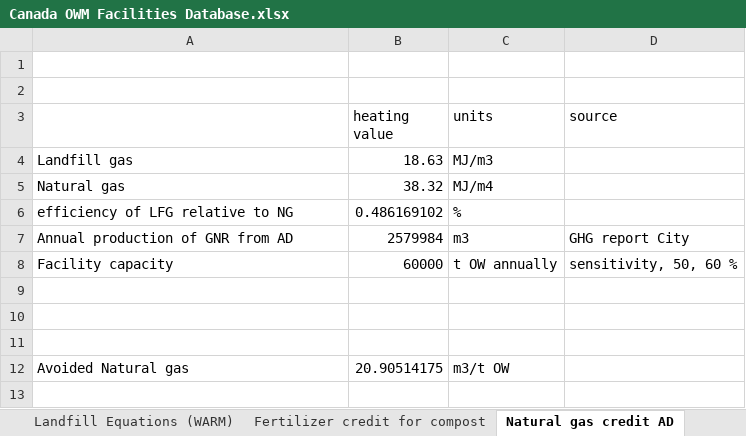
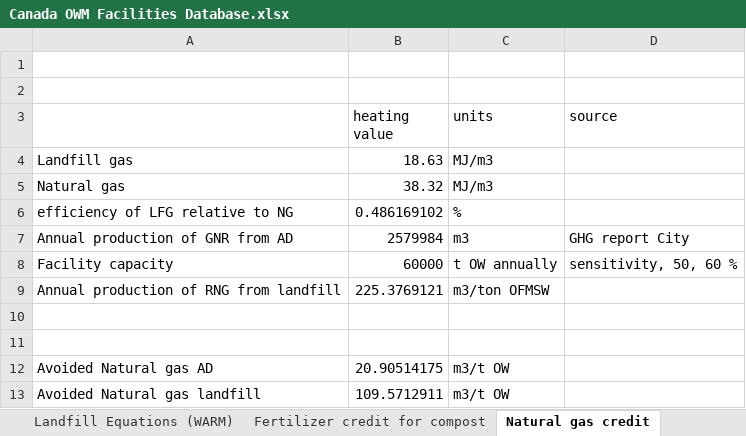
Before and after one commit to alirezt/Carbon-Mows, an Excel workbook: pythonshinyproject/dashboard/data/Canada OWM Facilities Database.xlsx, sheet Natural gas credit, drawn as a sheet; values as stored, in another font and other column widths than the file's, no borders; removed rows and columns are numbered as before the commit, all else as after; the diff names each change by its address in the sheet, - before the commit and + after, or states it on an @@ line.

```diff
--- a/pythonshinyproject/dashboard/data/Canada OWM Facilities Database.xlsx (sheet Natural gas credit)
+++ b/pythonshinyproject/dashboard/data/Canada OWM Facilities Database.xlsx (sheet Natural gas credit)
-sheet tab: Natural gas credit AD
+sheet tab: Natural gas credit
-C5 (units): MJ/m4
+C5 (units): MJ/m3
+row 9: Annual production of RNG from landfill | 225.3769121 | m3/ton OFMSW
-row 11: (empty)
-A12: Avoided Natural gas
+A12: Avoided Natural gas AD
+row 13: Avoided Natural gas landfill | 109.5712911 | m3/t OW
```
Also changed, not shown: sheet LCI, other sheet tabs, formulas that keep their value, pythonshinyproject/dashboard/data/Scenarios Database.xlsx, 6 other files.
